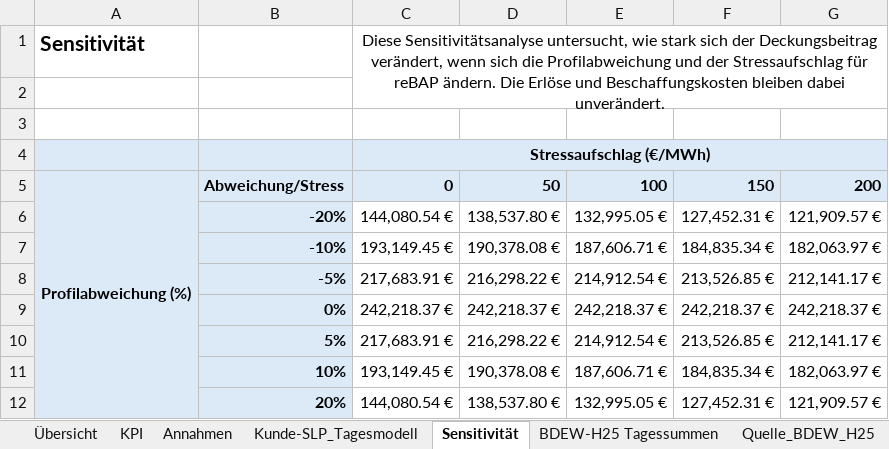
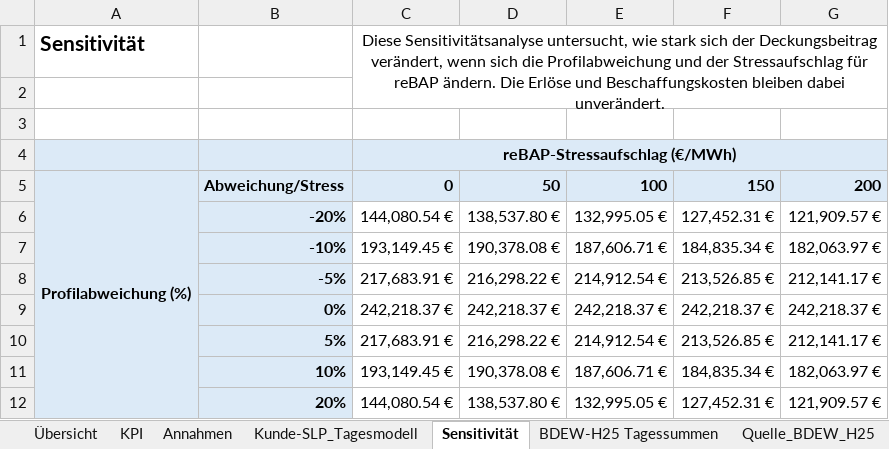
Before and after one commit to siddhi-s-kulkarni/energieanalyse-deckungsbeitrag, an Excel workbook: Deckungsbeitrag_SLP_Kulkarni Siddhi Shrikant.xlsx, sheet Sensitivität, drawn as a sheet; values as stored, in another font and other column widths than the file's, no borders; the diff names each change by its address in the sheet, - before the commit and + after, or states it on an @@ line.

Commit message:
Add files via upload
Korrektur im Sensitivitäts-Tabelle Benennung

```diff
--- a/Deckungsbeitrag_SLP_Kulkarni Siddhi Shrikant.xlsx (sheet Sensitivität)
+++ b/Deckungsbeitrag_SLP_Kulkarni Siddhi Shrikant.xlsx (sheet Sensitivität)
-C4: Stressaufschlag (€/MWh)
+C4: reBAP-Stressaufschlag (€/MWh)
```
